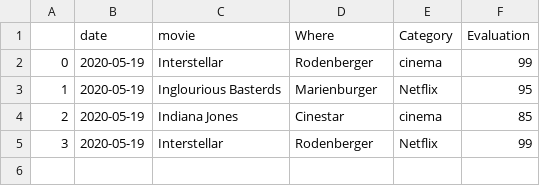
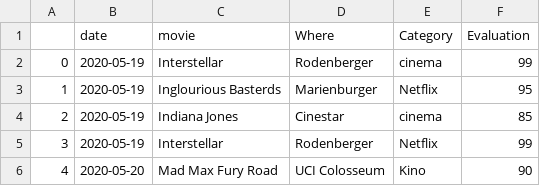
Before and after one commit to muellermax/MovieKit, a CSV file: my_movie_diary.csv, drawn as a sheet.

Commit message:
Feat: Added new function create diary and improved plot
Added new function that has to be called initially to create the
empty dataframe and csv file.
Improved design of plot and tested it.

```diff
--- a/my_movie_diary.csv
+++ b/my_movie_diary.csv
@@ -5 +5,2 @@
 3,2020-05-19,Interstellar,Rodenberger,Netflix,99
+4,2020-05-20,Mad Max Fury Road,UCI Colosseum,Kino,90
```
Also changed, not shown: 1 other file.
